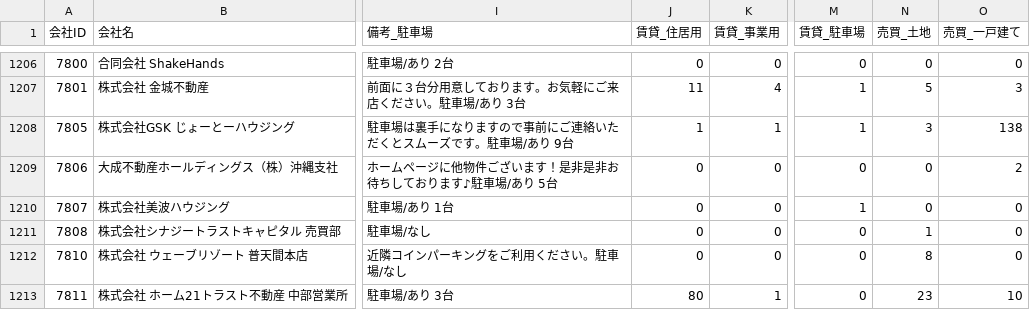
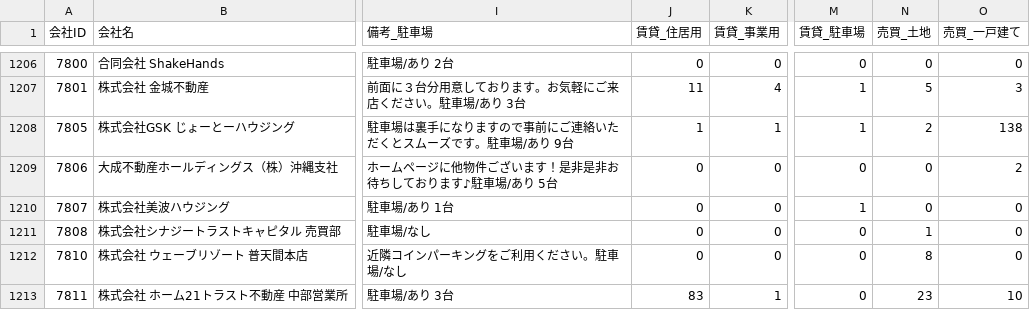
Before and after one commit to tak-yamamoto-alt/okinawa-fudosan-scraper, a CSV file: okinawa_fudosan_companies.csv, drawn as a sheet; only a part is shown, gaps mark what is left out; the diff covers the shown part only; the diff names each change by its address in the sheet, - before the commit and + after, or states it on an @@ line.

```diff
--- a/okinawa_fudosan_companies.csv
+++ b/okinawa_fudosan_companies.csv
-N1208 (売買_土地): 3
+N1208 (売買_土地): 2
-J1213 (賃貸_住居用): 80
+J1213 (賃貸_住居用): 83
```
Also changed, not shown: 1 added row and 176 edited cells elsewhere in this file.
